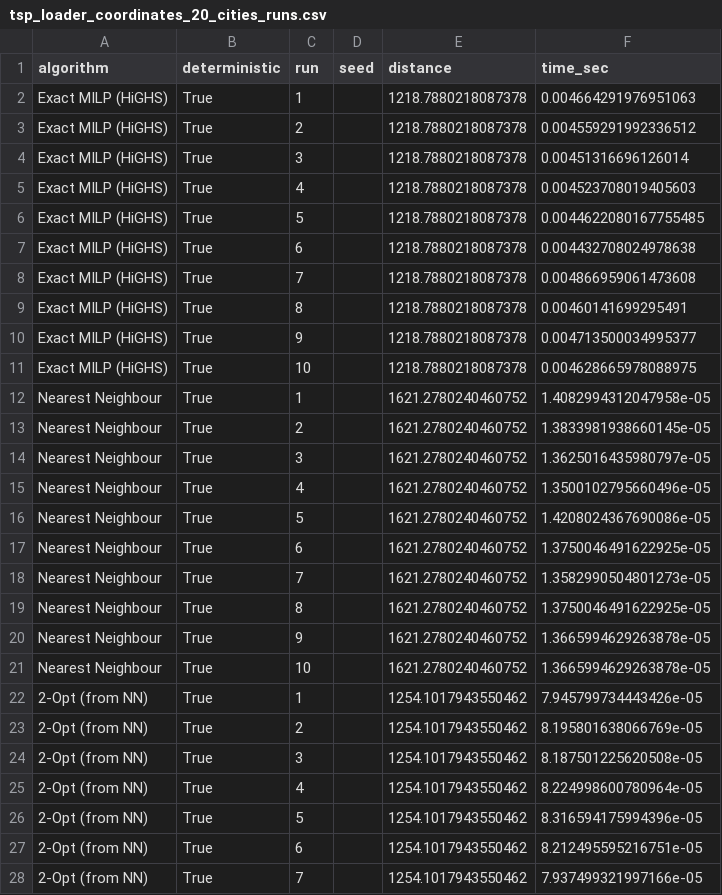
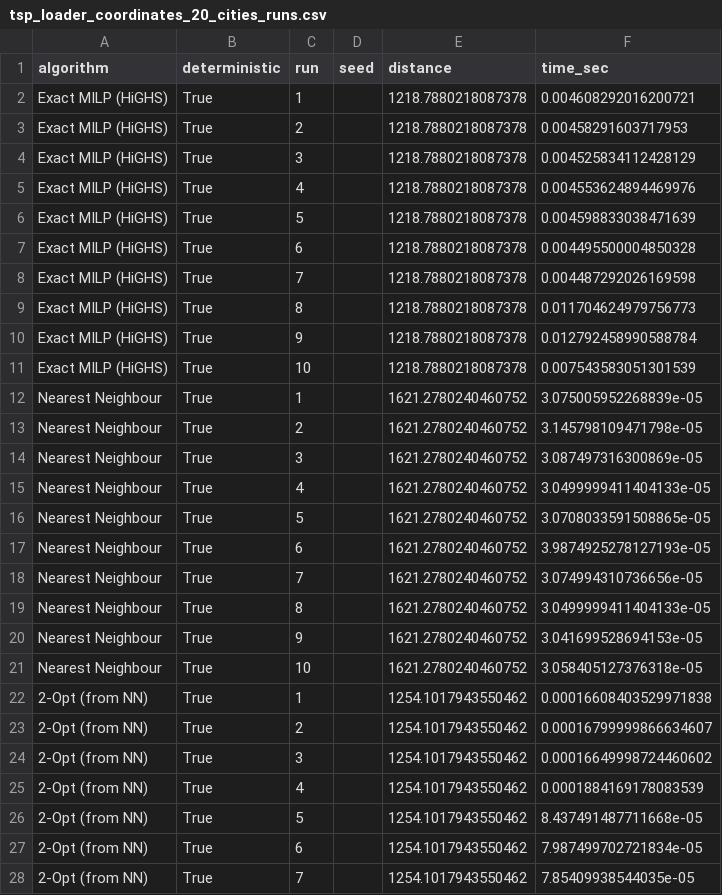
Before and after one commit to koalamango/tsp, a CSV file: report/tsp_loader_coordinates_20_cities_runs.csv, drawn as a sheet; only a part is shown; the diff covers the shown part only.

```diff
--- a/report/tsp_loader_coordinates_20_cities_runs.csv
+++ b/report/tsp_loader_coordinates_20_cities_runs.csv
@@ -1,28 +1,28 @@
 algorithm,deterministic,run,seed,distance,time_sec
-Exact MILP (HiGHS),True,1,,1218.7880218087378,0.004664291976951063
-Exact MILP (HiGHS),True,2,,1218.7880218087378,0.004559291992336512
-Exact MILP (HiGHS),True,3,,1218.7880218087378,0.00451316696126014
-Exact MILP (HiGHS),True,4,,1218.7880218087378,0.004523708019405603
-Exact MILP (HiGHS),True,5,,1218.7880218087378,0.0044622080167755485
-Exact MILP (HiGHS),True,6,,1218.7880218087378,0.004432708024978638
-Exact MILP (HiGHS),True,7,,1218.7880218087378,0.004866959061473608
-Exact MILP (HiGHS),True,8,,1218.7880218087378,0.00460141699295491
-Exact MILP (HiGHS),True,9,,1218.7880218087378,0.004713500034995377
-Exact MILP (HiGHS),True,10,,1218.7880218087378,0.004628665978088975
-Nearest Neighbour,True,1,,1621.2780240460752,1.4082994312047958e-05
-Nearest Neighbour,True,2,,1621.2780240460752,1.3833981938660145e-05
-Nearest Neighbour,True,3,,1621.2780240460752,1.3625016435980797e-05
-Nearest Neighbour,True,4,,1621.2780240460752,1.3500102795660496e-05
-Nearest Neighbour,True,5,,1621.2780240460752,1.4208024367690086e-05
-Nearest Neighbour,True,6,,1621.2780240460752,1.3750046491622925e-05
-Nearest Neighbour,True,7,,1621.2780240460752,1.3582990504801273e-05
-Nearest Neighbour,True,8,,1621.2780240460752,1.3750046491622925e-05
-Nearest Neighbour,True,9,,1621.2780240460752,1.3665994629263878e-05
-Nearest Neighbour,True,10,,1621.2780240460752,1.3665994629263878e-05
-2-Opt (from NN),True,1,,1254.1017943550462,7.945799734443426e-05
-2-Opt (from NN),True,2,,1254.1017943550462,8.195801638066769e-05
-2-Opt (from NN),True,3,,1254.1017943550462,8.187501225620508e-05
-2-Opt (from NN),True,4,,1254.1017943550462,8.224998600780964e-05
-2-Opt (from NN),True,5,,1254.1017943550462,8.316594175994396e-05
-2-Opt (from NN),True,6,,1254.1017943550462,8.212495595216751e-05
-2-Opt (from NN),True,7,,1254.1017943550462,7.937499321997166e-05
+Exact MILP (HiGHS),True,1,,1218.7880218087378,0.004608292016200721
+Exact MILP (HiGHS),True,2,,1218.7880218087378,0.00458291603717953
+Exact MILP (HiGHS),True,3,,1218.7880218087378,0.004525834112428129
+Exact MILP (HiGHS),True,4,,1218.7880218087378,0.004553624894469976
+Exact MILP (HiGHS),True,5,,1218.7880218087378,0.004598833038471639
+Exact MILP (HiGHS),True,6,,1218.7880218087378,0.004495500004850328
+Exact MILP (HiGHS),True,7,,1218.7880218087378,0.004487292026169598
+Exact MILP (HiGHS),True,8,,1218.7880218087378,0.011704624979756773
+Exact MILP (HiGHS),True,9,,1218.7880218087378,0.012792458990588784
+Exact MILP (HiGHS),True,10,,1218.7880218087378,0.007543583051301539
+Nearest Neighbour,True,1,,1621.2780240460752,3.075005952268839e-05
+Nearest Neighbour,True,2,,1621.2780240460752,3.145798109471798e-05
+Nearest Neighbour,True,3,,1621.2780240460752,3.087497316300869e-05
+Nearest Neighbour,True,4,,1621.2780240460752,3.0499999411404133e-05
+Nearest Neighbour,True,5,,1621.2780240460752,3.0708033591508865e-05
+Nearest Neighbour,True,6,,1621.2780240460752,3.9874925278127193e-05
+Nearest Neighbour,True,7,,1621.2780240460752,3.074994310736656e-05
+Nearest Neighbour,True,8,,1621.2780240460752,3.0499999411404133e-05
+Nearest Neighbour,True,9,,1621.2780240460752,3.041699528694153e-05
+Nearest Neighbour,True,10,,1621.2780240460752,3.058405127376318e-05
+2-Opt (from NN),True,1,,1254.1017943550462,0.00016608403529971838
+2-Opt (from NN),True,2,,1254.1017943550462,0.00016799999866634607
+2-Opt (from NN),True,3,,1254.1017943550462,0.00016649998724460602
+2-Opt (from NN),True,4,,1254.1017943550462,0.0001884169178083539
+2-Opt (from NN),True,5,,1254.1017943550462,8.437491487711668e-05
+2-Opt (from NN),True,6,,1254.1017943550462,7.987499702721834e-05
+2-Opt (from NN),True,7,,1254.1017943550462,7.85409938544035e-05
```
Also changed, not shown: 33 edited cells elsewhere in this file, report/tsp_loader_coordinates_10_cities_runs.csv, report/tsp_loader_coordinates_40_cities_runs.csv, 34 other files.
